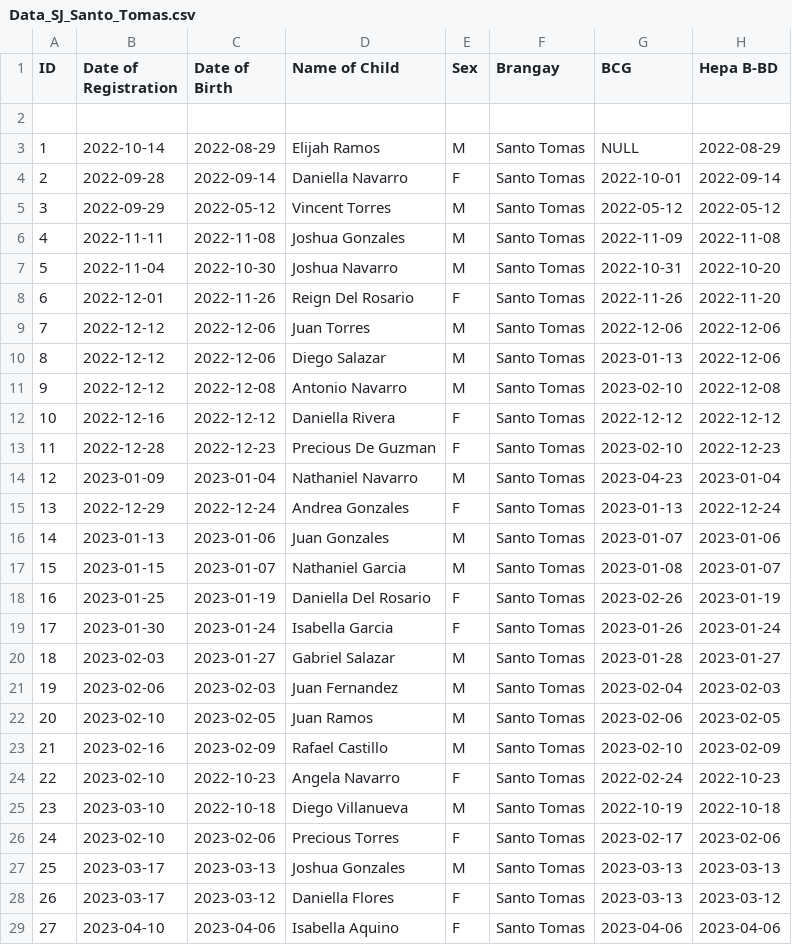
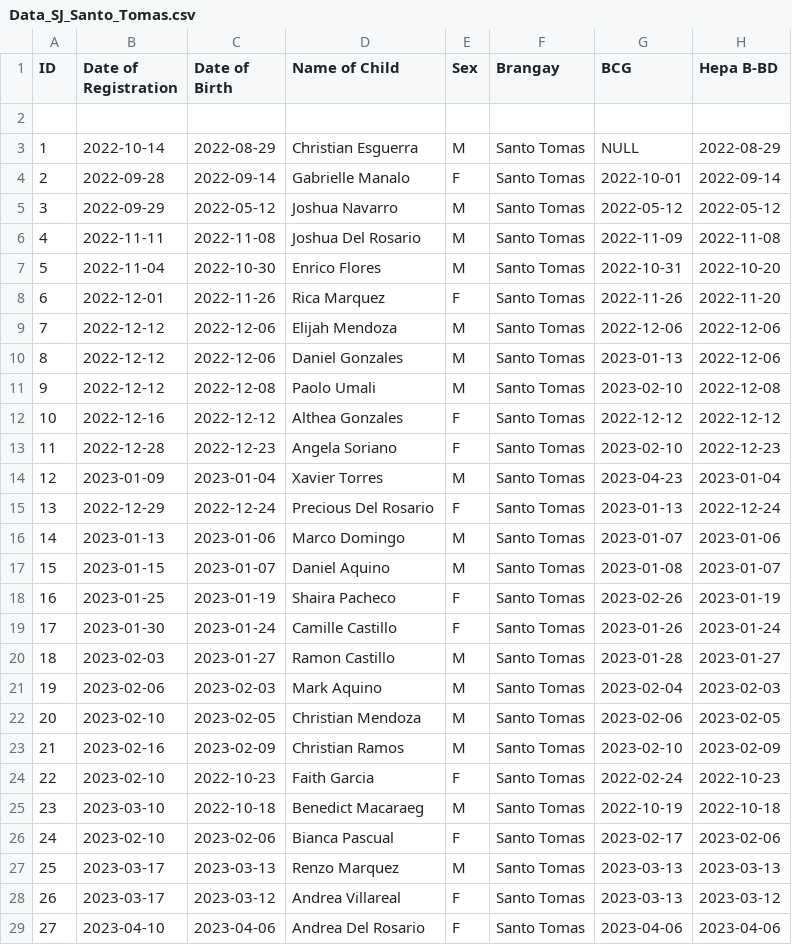
Before and after one commit to Cloudzz00/pre-final, a CSV file: ImmunoVision/data/raw/Data_SJ_Santo_Tomas.csv, drawn as a sheet; only a part is shown; the diff covers the shown part only; the diff names each change by its address in the sheet, - before the commit and + after, or states it on an @@ line.

```diff
--- a/ImmunoVision/data/raw/Data_SJ_Santo_Tomas.csv
+++ b/ImmunoVision/data/raw/Data_SJ_Santo_Tomas.csv
-D3 (Name of Child): Elijah Ramos
+D3 (Name of Child): Christian Esguerra
-D4 (Name of Child): Daniella Navarro
+D4 (Name of Child): Gabrielle Manalo
-D5 (Name of Child): Vincent Torres
+D5 (Name of Child): Joshua Navarro
-D6 (Name of Child): Joshua Gonzales
+D6 (Name of Child): Joshua Del Rosario
-D7 (Name of Child): Joshua Navarro
+D7 (Name of Child): Enrico Flores
-D8 (Name of Child): Reign Del Rosario
+D8 (Name of Child): Rica Marquez
-D9 (Name of Child): Juan Torres
+D9 (Name of Child): Elijah Mendoza
-D10 (Name of Child): Diego Salazar
+D10 (Name of Child): Daniel Gonzales
-D11 (Name of Child): Antonio Navarro
+D11 (Name of Child): Paolo Umali
-D12 (Name of Child): Daniella Rivera
+D12 (Name of Child): Althea Gonzales
-D13 (Name of Child): Precious De Guzman
+D13 (Name of Child): Angela Soriano
-D14 (Name of Child): Nathaniel Navarro
+D14 (Name of Child): Xavier Torres
-D15 (Name of Child): Andrea Gonzales
+D15 (Name of Child): Precious Del Rosario
-D16 (Name of Child): Juan Gonzales
+D16 (Name of Child): Marco Domingo
-D17 (Name of Child): Nathaniel Garcia
+D17 (Name of Child): Daniel Aquino
-D18 (Name of Child): Daniella Del Rosario
+D18 (Name of Child): Shaira Pacheco
-D19 (Name of Child): Isabella Garcia
+D19 (Name of Child): Camille Castillo
-D20 (Name of Child): Gabriel Salazar
+D20 (Name of Child): Ramon Castillo
-D21 (Name of Child): Juan Fernandez
+D21 (Name of Child): Mark Aquino
-D22 (Name of Child): Juan Ramos
+D22 (Name of Child): Christian Mendoza
-D23 (Name of Child): Rafael Castillo
+D23 (Name of Child): Christian Ramos
-D24 (Name of Child): Angela Navarro
+D24 (Name of Child): Faith Garcia
-D25 (Name of Child): Diego Villanueva
+D25 (Name of Child): Benedict Macaraeg
-D26 (Name of Child): Precious Torres
+D26 (Name of Child): Bianca Pascual
-D27 (Name of Child): Joshua Gonzales
+D27 (Name of Child): Renzo Marquez
-D28 (Name of Child): Daniella Flores
+D28 (Name of Child): Andrea Villareal
-D29 (Name of Child): Isabella Aquino
+D29 (Name of Child): Andrea Del Rosario
```
Also changed, not shown: 146 edited cells elsewhere in this file, ImmunoVision/data/raw/Data_SJ_Bolo.csv, ImmunoVision/data/raw/Data_SJ_Capaoay.csv, 11 other files.
